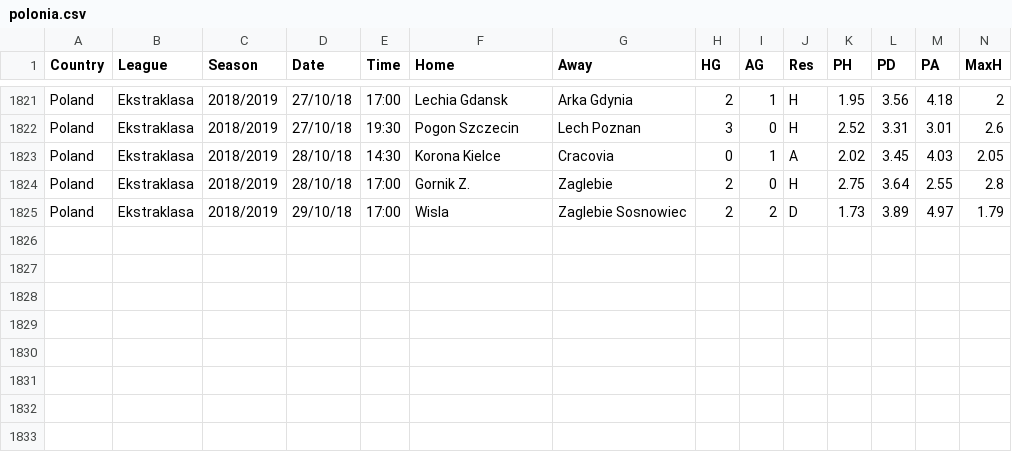
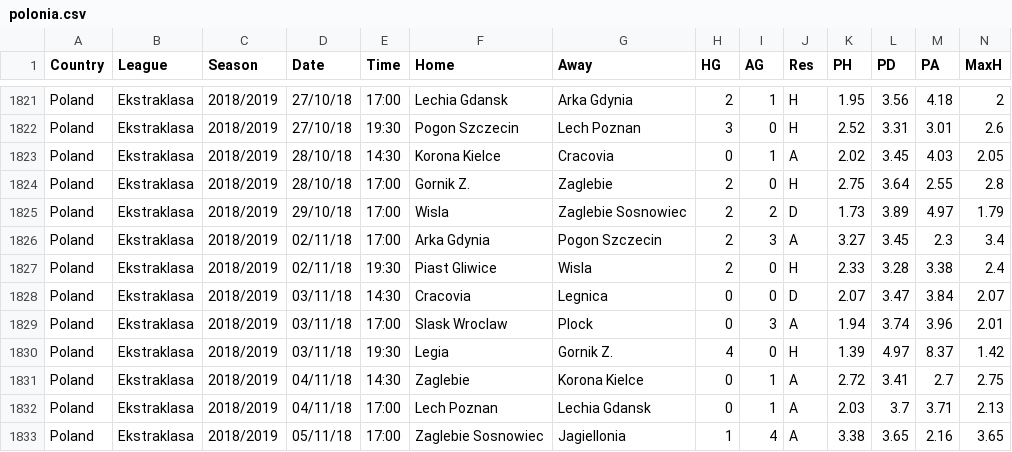
Before and after one commit to RVDaescu/match, a CSV file: data/polonia/polonia.csv, drawn as a sheet; only a part is shown, gaps mark what is left out; rows hold the shown columns only; the diff names each change by its address in the sheet, - before the commit and + after, or states it on an @@ line.

```diff
--- a/data/polonia/polonia.csv
+++ b/data/polonia/polonia.csv
+row 1826: Poland | Ekstraklasa | 2018/2019 | 02/11/18 | 17:00 | Arka Gdynia | Pogon Szczecin | 2 | 3 | A | 3.27 | 3.45 | 2.3 | 3.4
+row 1827: Poland | Ekstraklasa | 2018/2019 | 02/11/18 | 19:30 | Piast Gliwice | Wisla | 2 | 0 | H | 2.33 | 3.28 | 3.38 | 2.4
+row 1828: Poland | Ekstraklasa | 2018/2019 | 03/11/18 | 14:30 | Cracovia | Legnica | 0 | 0 | D | 2.07 | 3.47 | 3.84 | 2.07
+row 1829: Poland | Ekstraklasa | 2018/2019 | 03/11/18 | 17:00 | Slask Wroclaw | Plock | 0 | 3 | A | 1.94 | 3.74 | 3.96 | 2.01
+row 1830: Poland | Ekstraklasa | 2018/2019 | 03/11/18 | 19:30 | Legia | Gornik Z. | 4 | 0 | H | 1.39 | 4.97 | 8.37 | 1.42
+row 1831: Poland | Ekstraklasa | 2018/2019 | 04/11/18 | 14:30 | Zaglebie | Korona Kielce | 0 | 1 | A | 2.72 | 3.41 | 2.7 | 2.75
+row 1832: Poland | Ekstraklasa | 2018/2019 | 04/11/18 | 17:00 | Lech Poznan | Lechia Gdansk | 0 | 1 | A | 2.03 | 3.7 | 3.71 | 2.13
+row 1833: Poland | Ekstraklasa | 2018/2019 | 05/11/18 | 17:00 | Zaglebie Sosnowiec | Jagiellonia | 1 | 4 | A | 3.38 | 3.65 | 2.16 | 3.65
```
Also changed, not shown: data/argentina/argentina.csv, data/austria/austria.csv, 14 other files.
